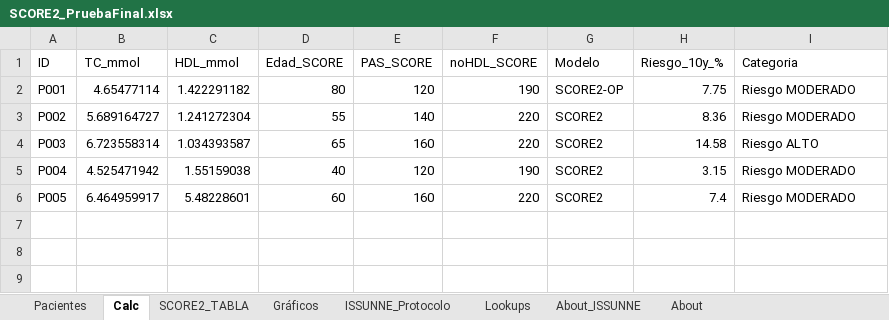
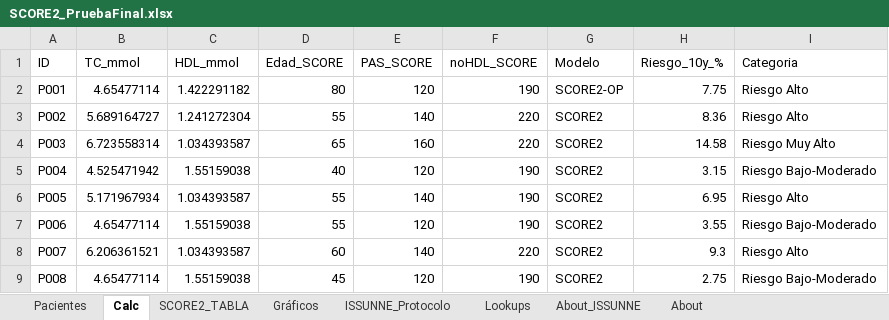
Before and after one commit to hernimayol/ISSUNNE, an Excel workbook: Archivos varios/Excel para SCORE2/SCORE2_PruebaFinal.xlsx, sheet Calc, drawn as a sheet; values as stored, in another font and other column widths than the file's, no borders; conditional formats and table styles not drawn; the diff names each change by its address in the sheet, - before the commit and + after, or states it on an @@ line.

```diff
--- a/Archivos varios/Excel para SCORE2/SCORE2_PruebaFinal.xlsx (sheet Calc)
+++ b/Archivos varios/Excel para SCORE2/SCORE2_PruebaFinal.xlsx (sheet Calc)
-I2:I3 (Categoria): Riesgo MODERADO
+I2:I3 (Categoria): Riesgo Alto
-I4 (Categoria): Riesgo ALTO
+I4 (Categoria): Riesgo Muy Alto
-I5 (Categoria): Riesgo MODERADO
+I5 (Categoria): Riesgo Bajo-Moderado
-B6 (TC_mmol): 6.464959917
+B6 (TC_mmol): 5.171967934
-C6 (HDL_mmol): 5.48228601
+C6 (HDL_mmol): 1.034393587
-D6 (Edad_SCORE): 60
+D6 (Edad_SCORE): 55
-E6 (PAS_SCORE): 160
+E6 (PAS_SCORE): 140
-F6 (noHDL_SCORE): 220
+F6 (noHDL_SCORE): 190
-H6 (Riesgo_10y_%): 7.4
+H6 (Riesgo_10y_%): 6.95
-I6 (Categoria): Riesgo MODERADO
+I6 (Categoria): Riesgo Alto
+row 7: P006 | 4.65477114 | 1.55159038 | 55 | 120 | 190 | SCORE2 | 3.55 | Riesgo Bajo-Moderado
+row 8: P007 | 6.206361521 | 1.034393587 | 60 | 140 | 220 | SCORE2 | 9.3 | Riesgo Alto
+row 9: P008 | 4.65477114 | 1.55159038 | 45 | 120 | 190 | SCORE2 | 2.75 | Riesgo Bajo-Moderado
```
Also changed, not shown: sheet Pacientes, sheet ISSUNNE_Protocolo, sheet Gráficos, sheet SCORE2_TABLA, formulas that keep their value, charts or pictures, 2 other files.
